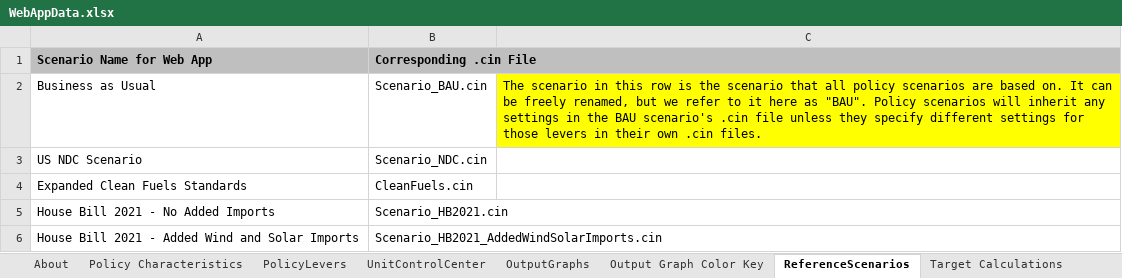
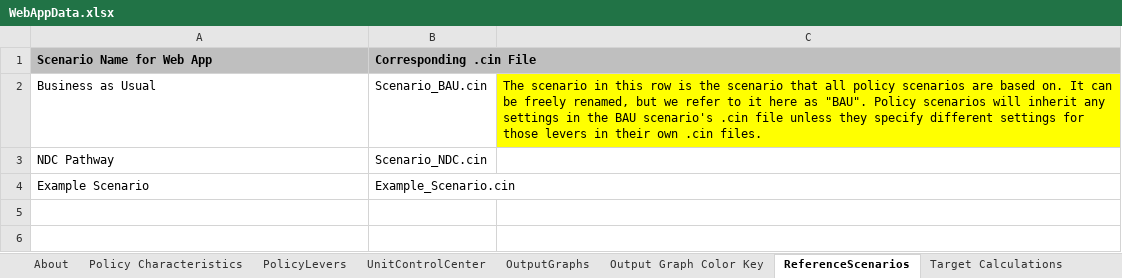
Before and after one commit to EnergyInnovation/eps-oregon, an Excel workbook: WebAppData.xlsx, sheet ReferenceScenarios, drawn as a sheet; values as stored, in another font and other column widths than the file's, no borders; removed rows and columns are numbered as before the commit, all else as after; the diff names each change by its address in the sheet, - before the commit and + after, or states it on an @@ line.

```diff
--- a/WebAppData.xlsx (sheet ReferenceScenarios)
+++ b/WebAppData.xlsx (sheet ReferenceScenarios)
-A3 (Scenario Name for Web App): US NDC Scenario
+A3 (Scenario Name for Web App): NDC Pathway
-row 4: Expanded Clean Fuels Standards | CleanFuels.cin
-row 5: House Bill 2021 - No Added Imports | Scenario_HB2021.cin
-row 6: House Bill 2021 - Added Wind and Solar Imports | Scenario_HB2021_AddedWindSolarImports.cin
+row 4: Example Scenario | Example_Scenario.cin
```
Also changed, not shown: sheet PolicyLevers, sheet Policy Characteristics, sheet OutputGraphs, formulas that keep their value.
